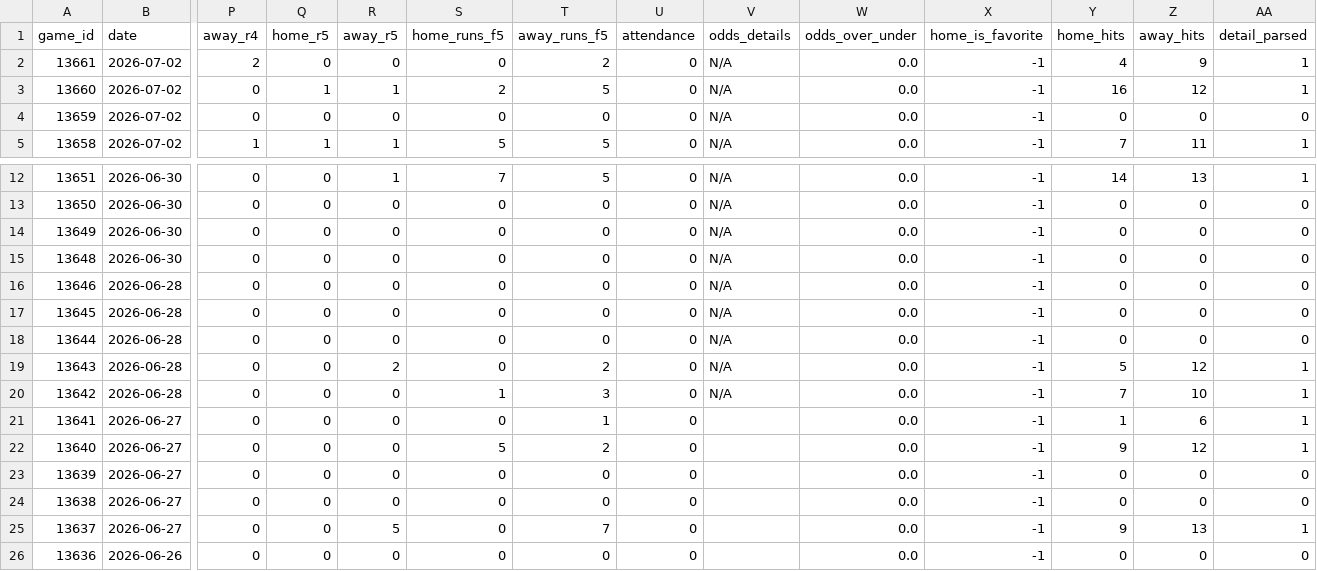
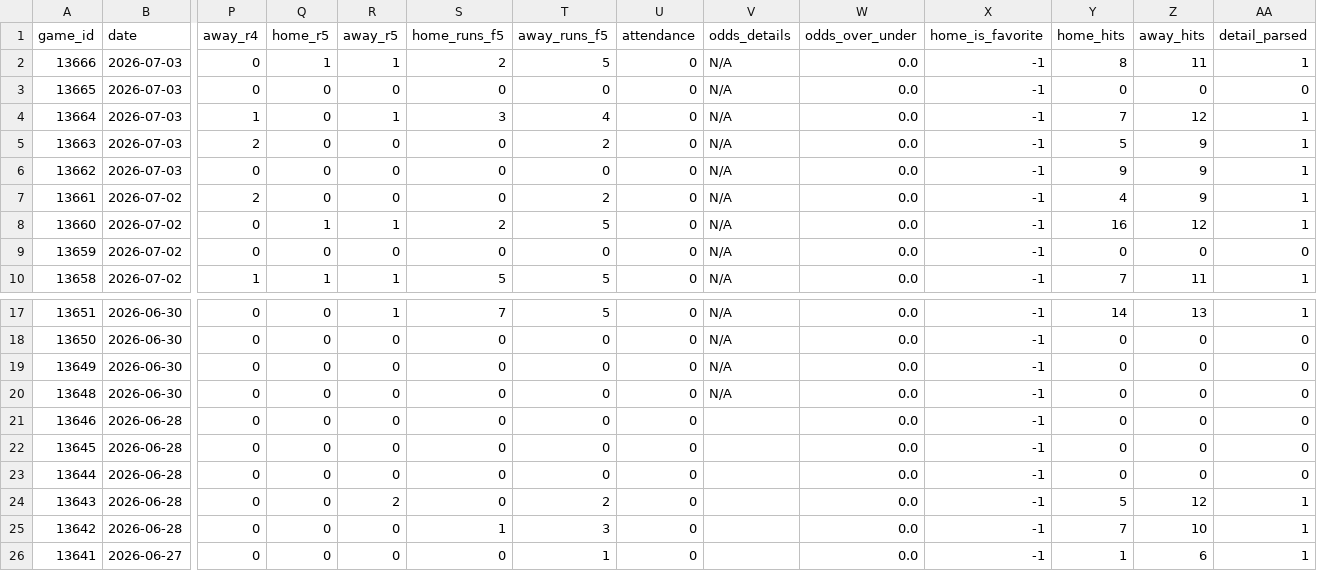
Before and after one commit to emilioandrade0/PickGOLD, a CSV file: src/data/kbo/raw/kbo_advanced_history.csv, drawn as a sheet; only a part is shown, gaps mark what is left out; the shorter side is filled out with more unchanged rows; addresses are those after the commit; rows hold the shown columns only; the diff names each change by its address in the sheet, - before the commit and + after, or states it on an @@ line.

```diff
--- a/src/data/kbo/raw/kbo_advanced_history.csv
+++ b/src/data/kbo/raw/kbo_advanced_history.csv
+row 2: 13666 | 2026-07-03 | 0 | 1 | 1 | 2 | 5 | 0 | N/A | 0.0 | -1 | 8 | 11 | 1
+row 3: 13665 | 2026-07-03 | 0 | 0 | 0 | 0 | 0 | 0 | N/A | 0.0 | -1 | 0 | 0 | 0
+row 4: 13664 | 2026-07-03 | 1 | 0 | 1 | 3 | 4 | 0 | N/A | 0.0 | -1 | 7 | 12 | 1
+row 5: 13663 | 2026-07-03 | 2 | 0 | 0 | 0 | 2 | 0 | N/A | 0.0 | -1 | 5 | 9 | 1
+row 6: 13662 | 2026-07-03 | 0 | 0 | 0 | 0 | 0 | 0 | N/A | 0.0 | -1 | 9 | 9 | 1
-V21:V25 (odds_details): N/A
+V21:V25 (odds_details): (empty)
```
Also changed, not shown: src/data/liga_mx/raw/liga_mx_upcoming_schedule.csv, src/data/lmb/raw/lmb_advanced_history.csv, 21 other files.
